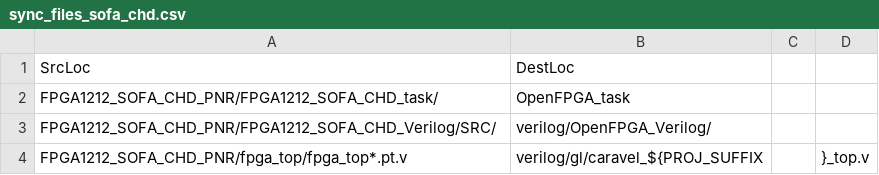
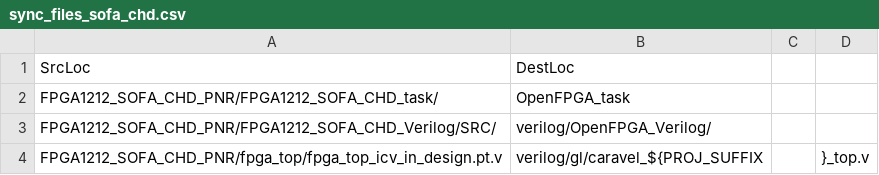
Before and after one commit to lnis-uofu/SOFA, a CSV file: SynRepoConfig/sync_files_sofa_chd.csv, drawn as a sheet.

```diff
--- a/SynRepoConfig/sync_files_sofa_chd.csv
+++ b/SynRepoConfig/sync_files_sofa_chd.csv
@@ -3,2 +3,2 @@ FPGA1212_SOFA_CHD_PNR/FPGA1212_SOFA_CHD_task/,OpenFPGA_task
 FPGA1212_SOFA_CHD_PNR/FPGA1212_SOFA_CHD_Verilog/SRC/,verilog/OpenFPGA_Verilog/
-FPGA1212_SOFA_CHD_PNR/fpga_top/fpga_top*.pt.v,verilog/gl/caravel_${PROJ_SUFFIX,,}_top.v
+FPGA1212_SOFA_CHD_PNR/fpga_top/fpga_top_icv_in_design.pt.v,verilog/gl/caravel_${PROJ_SUFFIX,,}_top.v
```
Also changed, not shown: SynRepoConfig/sync_files_qlsofa_hd.csv, SynRepoConfig/sync_files_sofa_hd.csv, 4 other files.
